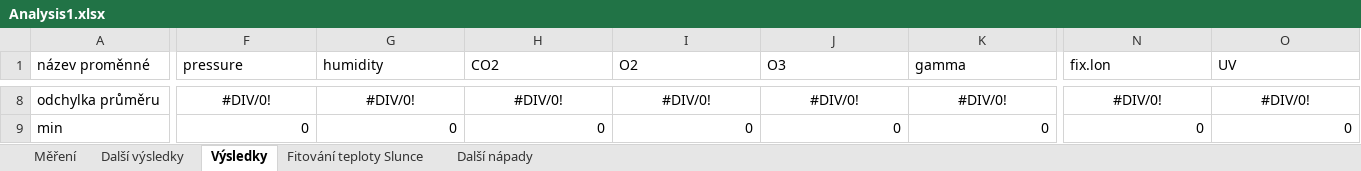
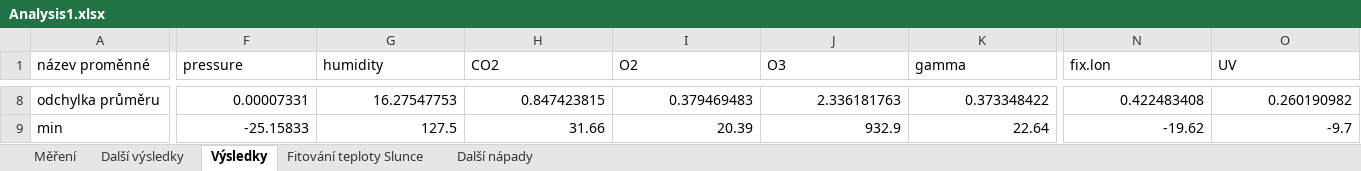
Before and after one commit to suchanekj/CanSatGOSA, an Excel workbook: Analysis/Analysis1.xlsx, sheet Výsledky, drawn as a sheet; only a part is shown, gaps mark what is left out; values as stored, in another font and other column widths than the file's, no borders; the diff covers the shown part only; the diff names each change by its address in the sheet, - before the commit and + after, or states it on an @@ line.

```diff
--- a/Analysis/Analysis1.xlsx (sheet Výsledky)
+++ b/Analysis/Analysis1.xlsx (sheet Výsledky)
-F8:K8 alignment: center
+F8:K8 alignment: right
-F8 (pressure): #DIV/0!
+F8 (pressure): 0.00007331
-G8 (humidity): #DIV/0!
+G8 (humidity): 16.27547753
-H8 (CO2): #DIV/0!
+H8 (CO2): 0.847423815
-I8 (O2): #DIV/0!
+I8 (O2): 0.379469483
-J8 (O3): #DIV/0!
+J8 (O3): 2.336181763
-K8 (gamma): #DIV/0!
+K8 (gamma): 0.373348422
-N8:O8 alignment: center
+N8:O8 alignment: right
-N8 (fix.lon): #DIV/0!
+N8 (fix.lon): 0.422483408
-O8 (UV): #DIV/0!
+O8 (UV): 0.260190982
-F9 (pressure): 0
+F9 (pressure): -25.15833
-G9 (humidity): 0
+G9 (humidity): 127.5
-H9 (CO2): 0
+H9 (CO2): 31.66
-I9 (O2): 0
+I9 (O2): 20.39
-J9 (O3): 0
+J9 (O3): 932.9
-K9 (gamma): 0
+K9 (gamma): 22.64
-N9 (fix.lon): 0
+N9 (fix.lon): -19.62
-O9 (UV): 0
+O9 (UV): -9.7
```
Also changed, not shown: 1 added row, 1 removed row, 101 edited cells and cell formats elsewhere in this sheet, sheet Měření, sheet Další výsledky, 3 other files.
